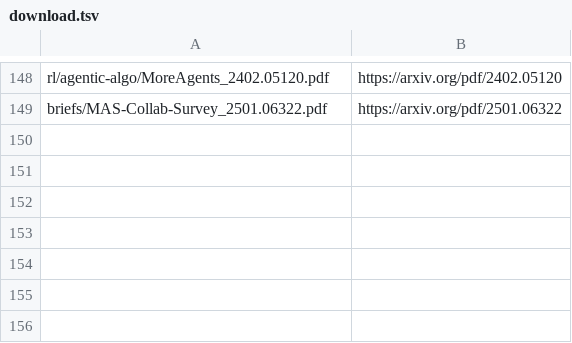
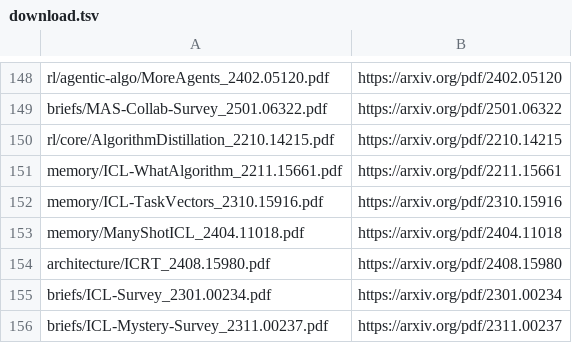
Before and after one commit to luohu-arch/physical_intelligence_study, a TSV file: papers/download.tsv, drawn as a sheet; only a part is shown, gaps mark what is left out.

```diff
--- a/papers/download.tsv
+++ b/papers/download.tsv
@@ -149 +149,8 @@ rl/agentic-algo/MoreAgents_2402.05120.pdf	https://arxiv.org/pdf/2402.05120
 briefs/MAS-Collab-Survey_2501.06322.pdf	https://arxiv.org/pdf/2501.06322
+rl/core/AlgorithmDistillation_2210.14215.pdf	https://arxiv.org/pdf/2210.14215
+memory/ICL-WhatAlgorithm_2211.15661.pdf	https://arxiv.org/pdf/2211.15661
+memory/ICL-TaskVectors_2310.15916.pdf	https://arxiv.org/pdf/2310.15916
+memory/ManyShotICL_2404.11018.pdf	https://arxiv.org/pdf/2404.11018
+architecture/ICRT_2408.15980.pdf	https://arxiv.org/pdf/2408.15980
+briefs/ICL-Survey_2301.00234.pdf	https://arxiv.org/pdf/2301.00234
+briefs/ICL-Mystery-Survey_2311.00237.pdf	https://arxiv.org/pdf/2311.00237
```
Also changed, not shown: papers/manifest.tsv, tables/vla_research_watchlist.csv, 7 other files.
